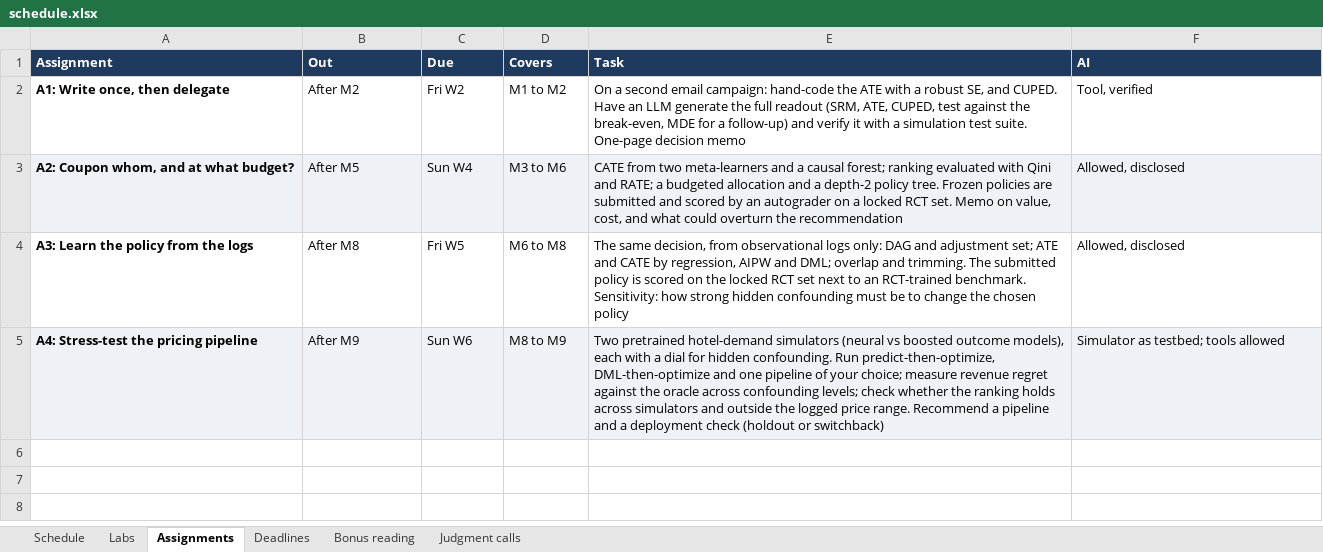
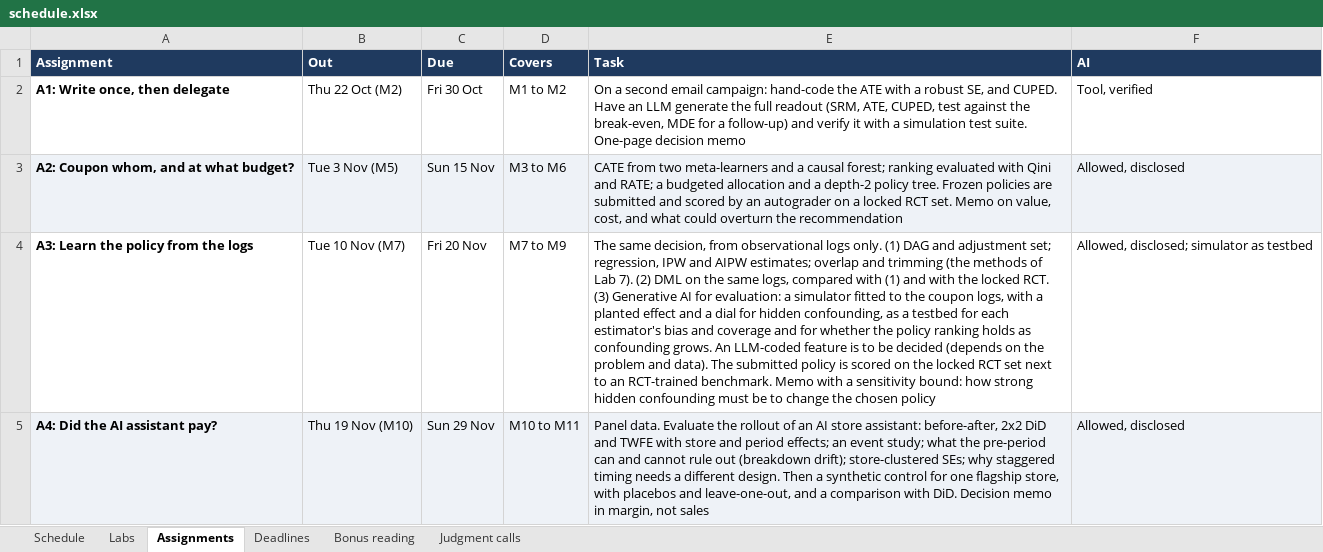
Before and after one commit to luzk-emory/test, an Excel workbook: plan/schedule.xlsx, sheet Assignments, drawn as a sheet; values as stored, in another font and other column widths than the file's, no borders; removed rows and columns are numbered as before the commit, all else as after; the diff names each change by its address in the sheet, - before the commit and + after, or states it on an @@ line.

```diff
--- a/plan/schedule.xlsx (sheet Assignments)
+++ b/plan/schedule.xlsx (sheet Assignments)
-B2 (Out): After M2
+B2 (Out): Thu 22 Oct (M2)
-C2 (Due): Fri W2
+C2 (Due): Fri 30 Oct
-B3 (Out): After M5
+B3 (Out): Tue 3 Nov (M5)
-C3 (Due): Sun W4
+C3 (Due): Sun 15 Nov
-B4 (Out): After M8
+B4 (Out): Tue 10 Nov (M7)
-C4 (Due): Fri W5
+C4 (Due): Fri 20 Nov
-D4 (Covers): M6 to M8
+D4 (Covers): M7 to M9
-E4 (Task): …observational logs only: DAG and adjustment set; ATE and CATE by regression, AIPW and DML; overlap and trimming. The submitted policy is scored on the locked RCT set next to an RCT-trained benchmark. Sensitivity: how strong…
+E4 (Task): …observational logs only. (1) DAG and adjustment set; regression, IPW and AIPW estimates; overlap and trimming (the methods of Lab 7). (2) DML on the same logs, compared with (1) and with the locked RCT. (3) Generative AI for evaluation: a simulator fitted to the coupon logs, with a planted effect and a dial for hidden confounding, as a testbed for each estimator's bias and coverage and for whether the policy ranking holds as confounding grows. An LLM-coded feature is to be decided (depends on the problem and data). The submitted policy is scored on the locked RCT set next to an RCT-trained benchmark. Memo with a sensitivity bound: how strong…
-F4 (AI): Allowed, disclosed
+F4 (AI): Allowed, disclosed; simulator as testbed
-row 5: A4: Stress-test the pricing pipeline | After M9 | Sun W6 | M8 to M9 | Two pretrained hotel-demand simulators (neural vs boosted outcome models), each with a dial for hidden confounding. Run predict-then-optimize, DML-then-optimize and one pipeline of your choice; measure revenue regret against the oracle across confounding levels; check whether the ranking holds across simulators and outside the logged price range. Recommend a pipeline and a deployment check (holdout or switchback) | Simulator as testbed; tools allowed
+row 5: A4: Did the AI assistant pay? | Thu 19 Nov (M10) | Sun 29 Nov | M10 to M11 | Panel data. Evaluate the rollout of an AI store assistant: before-after, 2x2 DiD and TWFE with store and period effects; an event study; what the pre-period can and cannot rule out (breakdown drift); store-clustered SEs; why staggered timing needs a different design. Then a synthetic control for one flagship store, with placebos and leave-one-out, and a comparison with DiD. Decision memo in margin, not sales | Allowed, disclosed
```
Also changed, not shown: sheet Deadlines, sheet Schedule, sheet Labs, sheet Judgment calls, 6 other files.
